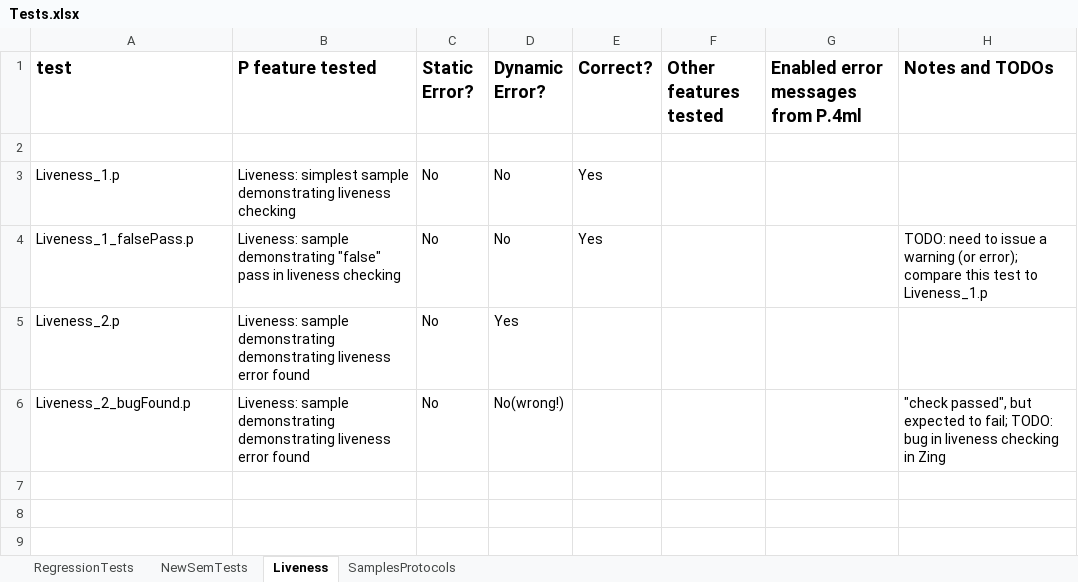
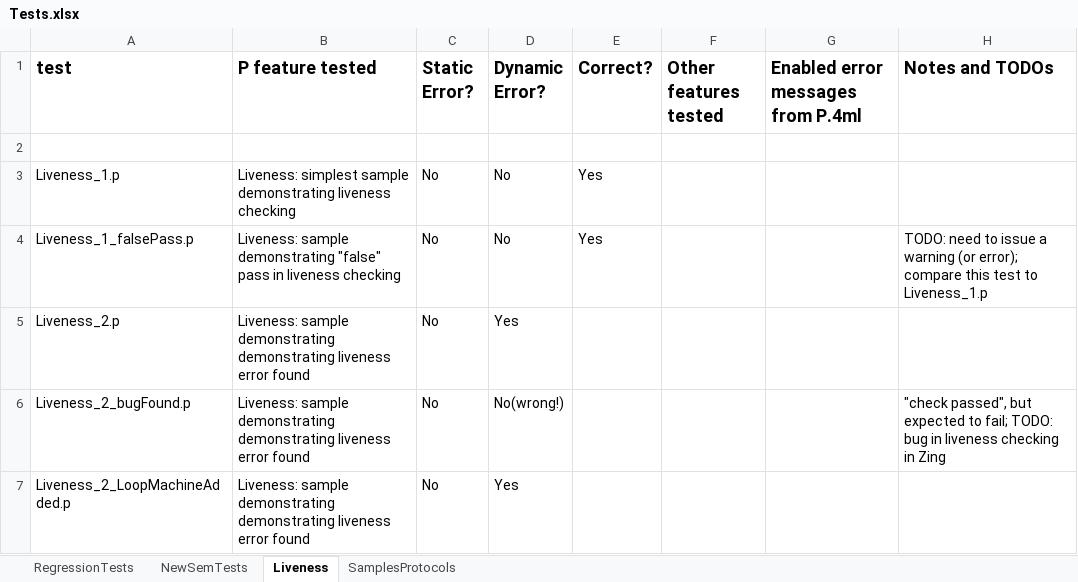
Before and after one commit to p-org/P, an Excel workbook: Doc/TestDocs/Tests.xlsx, sheet Liveness, drawn as a sheet; values as stored, in another font and other column widths than the file's, no borders; the diff names each change by its address in the sheet, - before the commit and + after, or states it on an @@ line.

Commit message:
liveness test added

```diff
--- a/Doc/TestDocs/Tests.xlsx (sheet Liveness)
+++ b/Doc/TestDocs/Tests.xlsx (sheet Liveness)
+row 7: Liveness_2_LoopMachineAdded.p | Liveness: sample demonstrating demonstrating liveness error found | No | Yes
```
Also changed, not shown: 6 other files.
